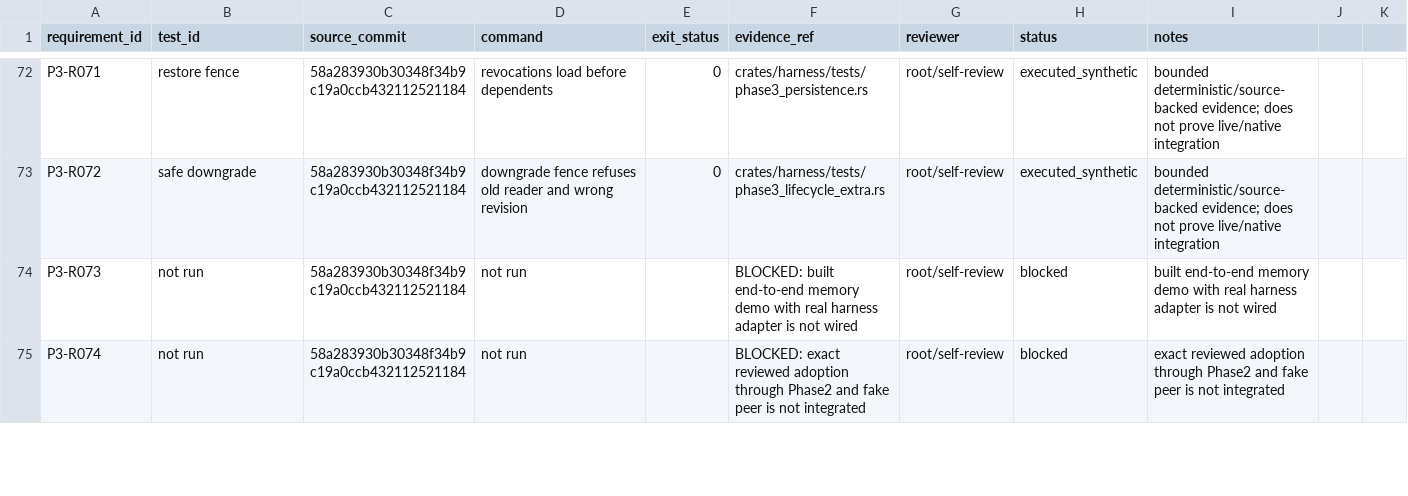
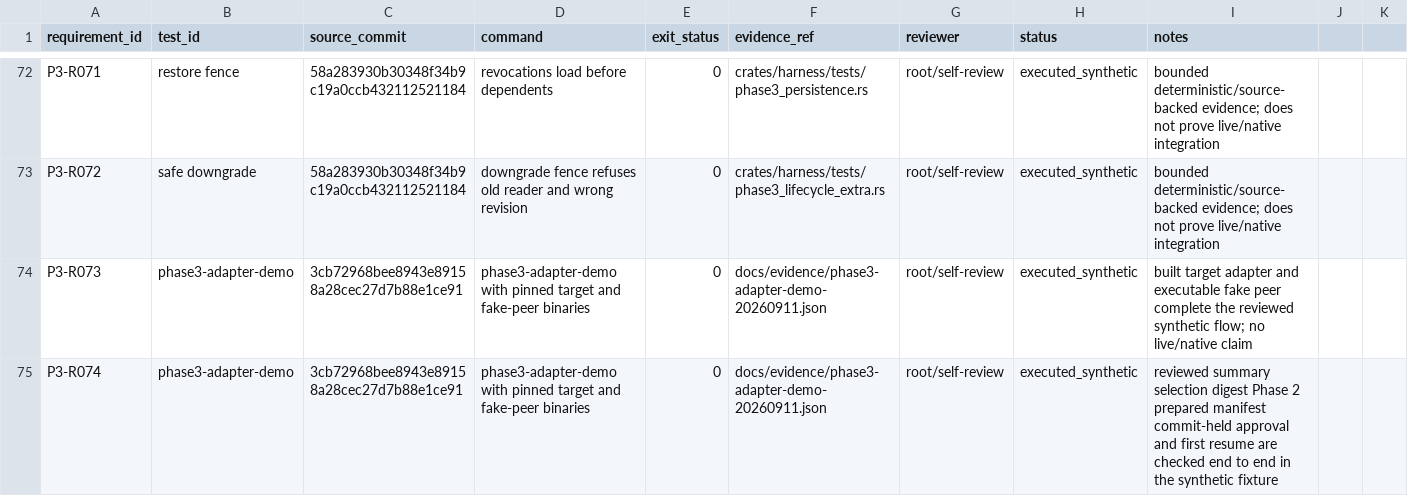
Before and after one commit to AI-Ascension/ascension-context-console, a CSV file: docs/evidence/phase3-requirement-evidence.csv, drawn as a sheet; only a part is shown, gaps mark what is left out; the diff covers the shown part only.

Commit message:
Record offline Phase 3 adapter evidence

```diff
--- a/docs/evidence/phase3-requirement-evidence.csv
+++ b/docs/evidence/phase3-requirement-evidence.csv
@@ -73,3 +73,3 @@ P3-R071,restore fence,58a283930b30348f34b9c19a0ccb432112521184,revocations load
 P3-R072,safe downgrade,58a283930b30348f34b9c19a0ccb432112521184,downgrade fence refuses old reader and wrong revision,0,crates/harness/tests/phase3_lifecycle_extra.rs,root/self-review,executed_synthetic,bounded deterministic/source-backed evidence; does not prove live/native integration
-P3-R073,not run,58a283930b30348f34b9c19a0ccb432112521184,not run,,BLOCKED: built end-to-end memory demo with real harness adapter is not wired,root/self-review,blocked,built end-to-end memory demo with real harness adapter is not wired
-P3-R074,not run,58a283930b30348f34b9c19a0ccb432112521184,not run,,BLOCKED: exact reviewed adoption through Phase2 and fake peer is not integrated,root/self-review,blocked,exact reviewed adoption through Phase2 and fake peer is not integrated
+P3-R073,phase3-adapter-demo,3cb72968bee8943e89158a28cec27d7b88e1ce91,phase3-adapter-demo with pinned target and fake-peer binaries,0,docs/evidence/phase3-adapter-demo-20260911.json,root/self-review,executed_synthetic,built target adapter and executable fake peer complete the reviewed synthetic flow; no live/native claim
+P3-R074,phase3-adapter-demo,3cb72968bee8943e89158a28cec27d7b88e1ce91,phase3-adapter-demo with pinned target and fake-peer binaries,0,docs/evidence/phase3-adapter-demo-20260911.json,root/self-review,executed_synthetic,reviewed summary selection digest Phase 2 prepared manifest commit-held approval and first resume are checked end to end in the synthetic fixture
```
Also changed, not shown: 24 edited cells elsewhere in this file, 6 other files.
